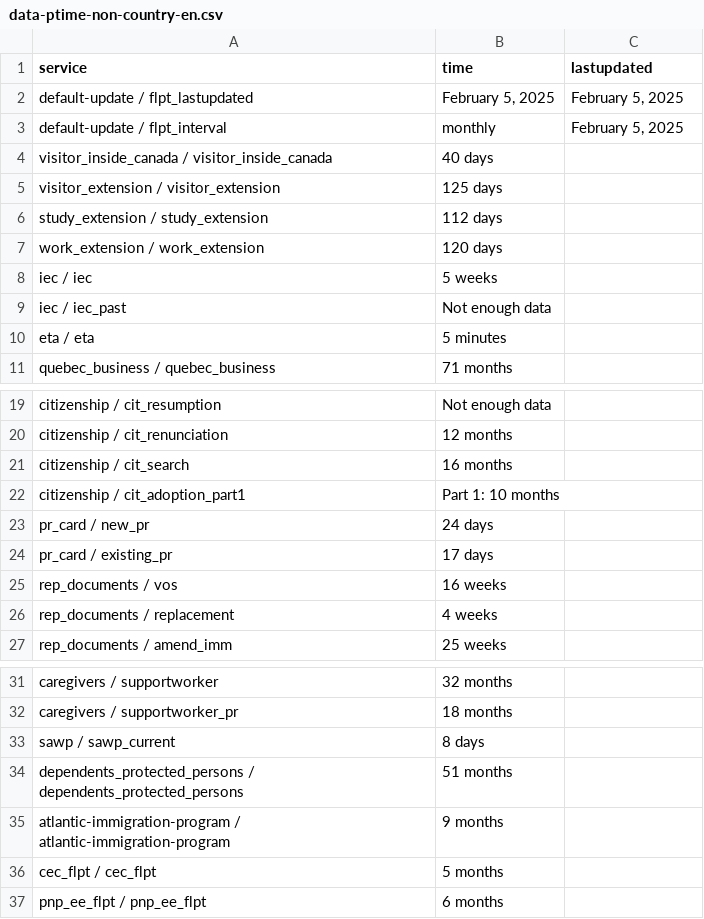
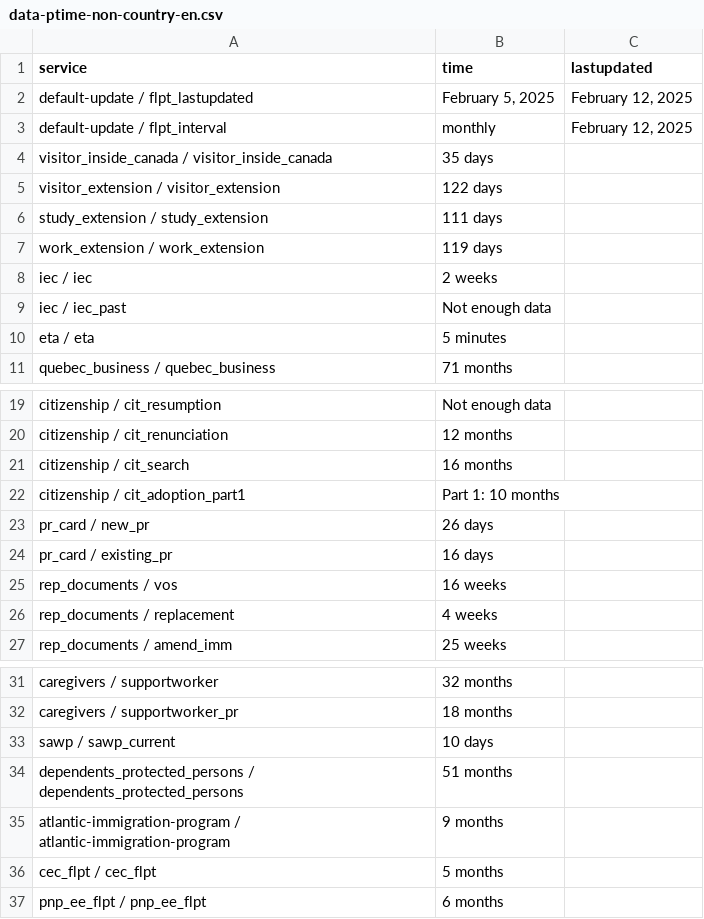
Before and after one commit to suhaibmujahid/cic-processing-times, a CSV file: data-ptime-non-country-en.csv, drawn as a sheet; only a part is shown, gaps mark what is left out.

Commit message:
Flat: latest data (2025-02-13T00:28:16.954Z) {   "date": "2025-02-13T00:28:16.954Z",   "files": [     {       "name": "data-ptime-en.csv",       "deltaBytes": -49,       "source": "https://www.canada.ca/content/dam/ircc/documents/json/data-ptime-en.json"     },     {       "name": "data-ptime-en.json",       "deltaBytes": -49,       "source": "https://www.canada.ca/content/dam/ircc/documents/json/data-ptime-en.json"     },     {       "name": "formatted-data-ptime-en.csv",       "deltaBytes": 35,       "source": "https://www.canada.ca/content/dam/ircc/documents/json/data-ptime-en.json"     },     {       "name": "formatted-selected-countries-data-ptime-en.csv",       "deltaBytes": 8,       "source": "https://www.canada.ca/content/dam/ircc/documents/json/data-ptime-en.json"     },     {       "name": "data-ptime-non-country-en.csv",       "deltaBytes": 3,       "source": "https://www.canada.ca/content/dam/ircc/documents/json/data-ptime-non-country-en.json"     },     {       "name": "data-ptime-non-country-en.json",       "deltaBytes": 4,       "source": "https://www.canada.ca/content/dam/ircc/documents/json/data-ptime-non-country-en.json"     }   ] }

```diff
--- a/data-ptime-non-country-en.csv
+++ b/data-ptime-non-country-en.csv
@@ -1,9 +1,9 @@
 service,time,lastupdated
-default-update / flpt_lastupdated,"February 5, 2025","February 5, 2025"
-default-update / flpt_interval, monthly,"February 5, 2025"
-visitor_inside_canada / visitor_inside_canada,40 days,
-visitor_extension / visitor_extension,125 days,
-study_extension / study_extension,112 days,
-work_extension / work_extension,120 days,
-iec / iec,5 weeks,
+default-update / flpt_lastupdated,"February 5, 2025","February 12, 2025"
+default-update / flpt_interval, monthly,"February 12, 2025"
+visitor_inside_canada / visitor_inside_canada,35 days,
+visitor_extension / visitor_extension,122 days,
+study_extension / study_extension,111 days,
+work_extension / work_extension,119 days,
+iec / iec,2 weeks,
 iec / iec_past,Not enough data,
@@ -22,4 +22,4 @@ citizenship / cit_search,16 months,
 citizenship / cit_adoption_part1,Part 1: 10 months,
-pr_card / new_pr,24 days,
-pr_card / existing_pr,17 days,
+pr_card / new_pr,26 days,
+pr_card / existing_pr,16 days,
 rep_documents / vos,16 weeks,
@@ -32,3 +32,3 @@ caregivers / supportworker,32 months,
 caregivers / supportworker_pr,18 months,
-sawp / sawp_current,8 days,
+sawp / sawp_current,10 days,
 dependents_protected_persons / dependents_protected_persons,51 months,
```
Also changed, not shown: data-ptime-en.csv, formatted-data-ptime-en.csv, 3 other files.
